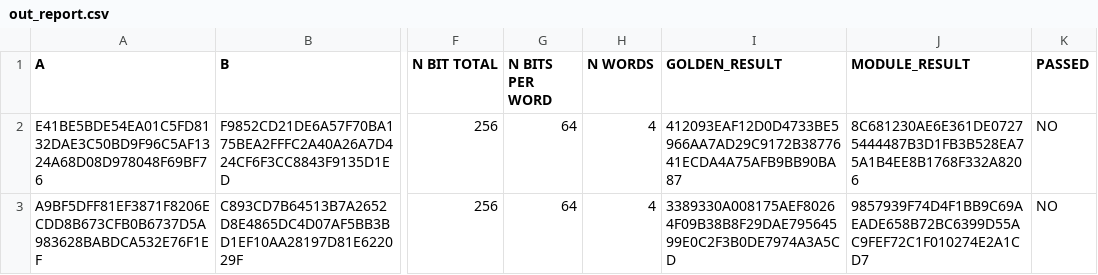
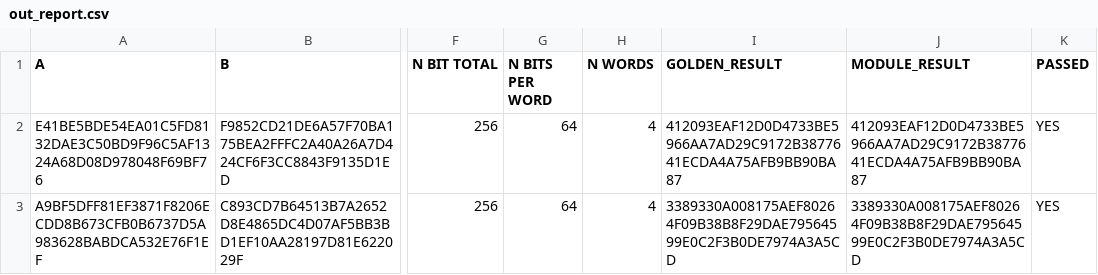
Before and after one commit to putoale/monmult_v2, a CSV file: Sources/Python/tb_vec_gen/txt/out_report.csv, drawn as a sheet; only a part is shown, gaps mark what is left out; the diff names each change by its address in the sheet, - before the commit and + after, or states it on an @@ line.

```diff
--- a/Sources/Python/tb_vec_gen/txt/out_report.csv
+++ b/Sources/Python/tb_vec_gen/txt/out_report.csv
-J2 (MODULE_RESULT): 8C681230AE6E361DE07275444487B3D1FB3B528EA75A1B4EE8B1768F332A8206
+J2 (MODULE_RESULT): 412093EAF12D0D4733BE5966AA7AD29C9172B3877641ECDA4A75AFB9BB90BA87
-K2:K3 (PASSED): NO
+K2:K3 (PASSED): YES
-J3 (MODULE_RESULT): 9857939F74D4F1BB9C69AEADE658B72BC6399D55AC9FEF72C1F010274E2A1CD7
+J3 (MODULE_RESULT): 3389330A008175AEF80264F09B38B8F29DAE79564599E0C2F3B0DE7974A3A5CD
```
Also changed, not shown: 5 other files.
